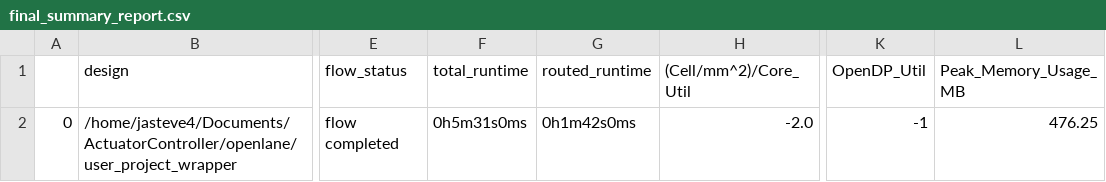
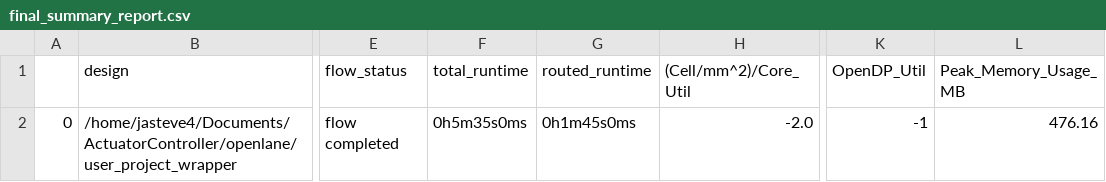
Before and after one commit to jasteve4/ActuatorController, a CSV file: signoff/user_project_wrapper/final_summary_report.csv, drawn as a sheet; only a part is shown, gaps mark what is left out; the diff names each change by its address in the sheet, - before the commit and + after, or states it on an @@ line.

```diff
--- a/signoff/user_project_wrapper/final_summary_report.csv
+++ b/signoff/user_project_wrapper/final_summary_report.csv
-F2 (total_runtime): 0h5m31s0ms
+F2 (total_runtime): 0h5m35s0ms
-G2 (routed_runtime): 0h1m42s0ms
+G2 (routed_runtime): 0h1m45s0ms
-L2 (Peak_Memory_Usage_MB): 476.25
+L2 (Peak_Memory_Usage_MB): 476.16
```
Also changed, not shown: 23 other files.
